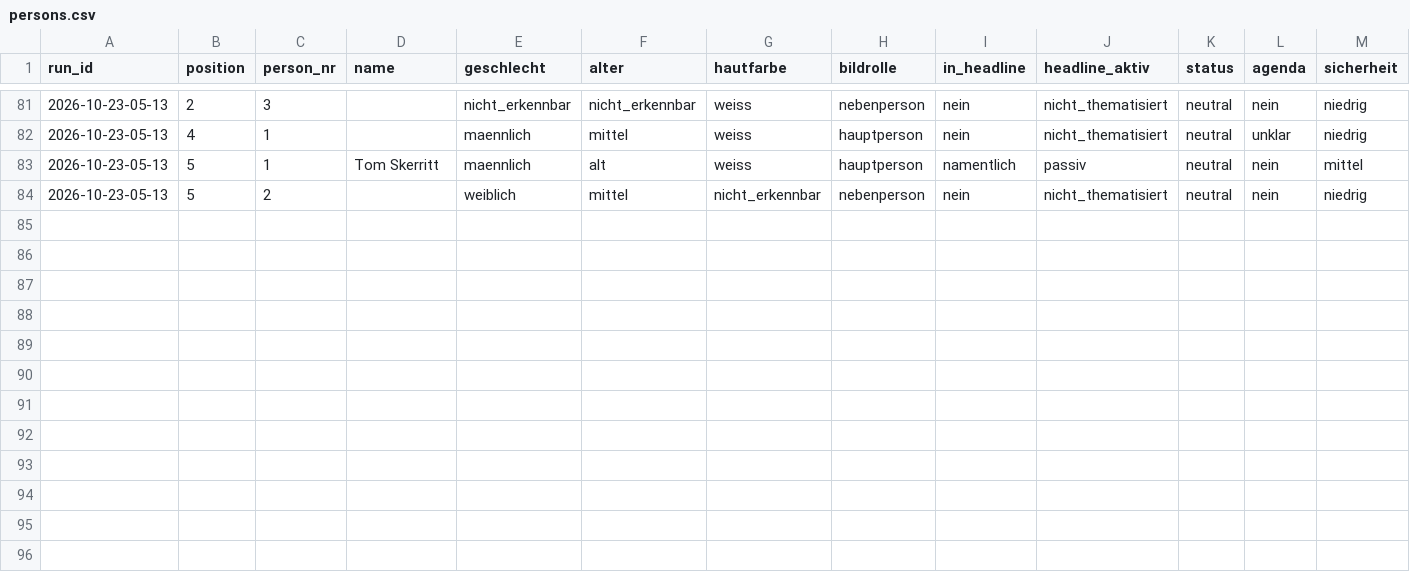
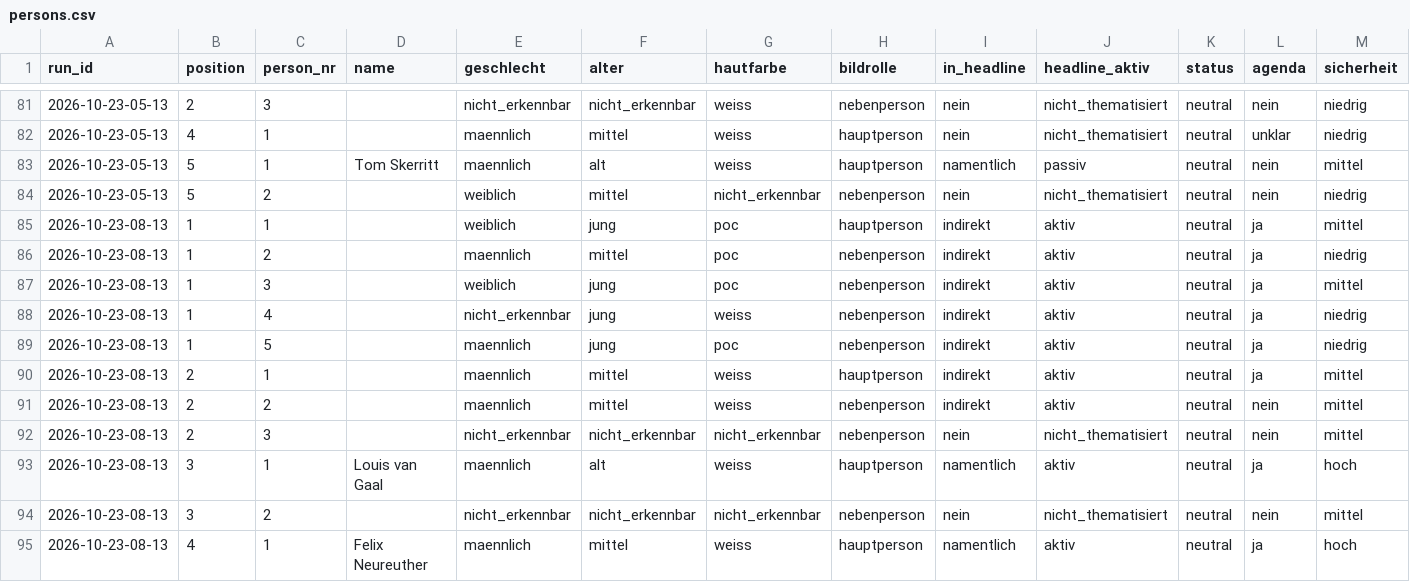
Before and after one commit to happkatharina71-bit/crmd, a CSV file: webde-monitor/data/persons.csv, drawn as a sheet; only a part is shown, gaps mark what is left out; rows hold the shown columns only; the diff names each change by its address in the sheet, - before the commit and + after, or states it on an @@ line.

```diff
--- a/webde-monitor/data/persons.csv
+++ b/webde-monitor/data/persons.csv
+row 85: 2026-10-23-08-13 | 1 | 1 |  | weiblich | jung | poc | hauptperson | indirekt | aktiv | neutral | ja | mittel
+row 86: 2026-10-23-08-13 | 1 | 2 |  | maennlich | mittel | poc | nebenperson | indirekt | aktiv | neutral | ja | niedrig
+row 87: 2026-10-23-08-13 | 1 | 3 |  | weiblich | jung | poc | nebenperson | indirekt | aktiv | neutral | ja | mittel
+row 88: 2026-10-23-08-13 | 1 | 4 |  | nicht_erkennbar | jung | weiss | nebenperson | indirekt | aktiv | neutral | ja | niedrig
+row 89: 2026-10-23-08-13 | 1 | 5 |  | maennlich | jung | poc | nebenperson | indirekt | aktiv | neutral | ja | niedrig
+row 90: 2026-10-23-08-13 | 2 | 1 |  | maennlich | mittel | weiss | hauptperson | indirekt | aktiv | neutral | ja | mittel
+row 91: 2026-10-23-08-13 | 2 | 2 |  | maennlich | mittel | weiss | nebenperson | indirekt | aktiv | neutral | nein | mittel
+row 92: 2026-10-23-08-13 | 2 | 3 |  | nicht_erkennbar | nicht_erkennbar | nicht_erkennbar | nebenperson | nein | nicht_thematisiert | neutral | nein | mittel
+row 93: 2026-10-23-08-13 | 3 | 1 | Louis van Gaal | maennlich | alt | weiss | hauptperson | namentlich | aktiv | neutral | ja | hoch
+row 94: 2026-10-23-08-13 | 3 | 2 |  | nicht_erkennbar | nicht_erkennbar | nicht_erkennbar | nebenperson | nein | nicht_thematisiert | neutral | nein | mittel
+row 95: 2026-10-23-08-13 | 4 | 1 | Felix Neureuther | maennlich | mittel | weiss | hauptperson | namentlich | aktiv | neutral | ja | hoch
```
Also changed, not shown: webde-monitor/data/teasers.csv, 7 other files.
